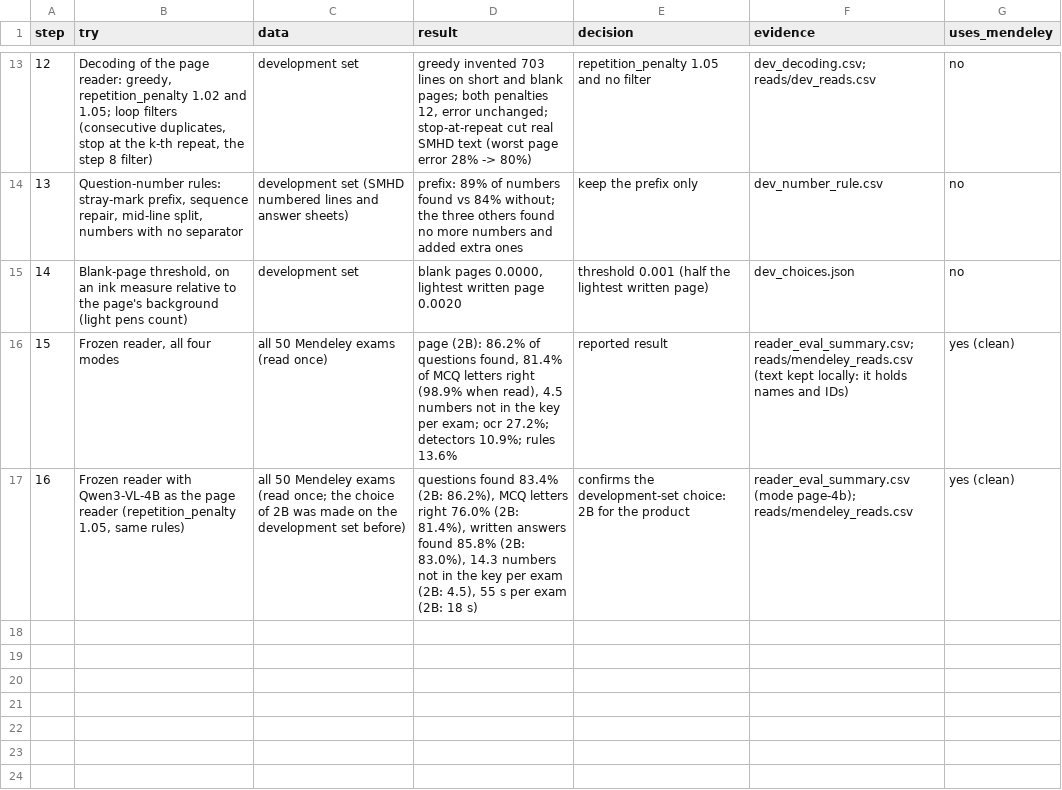
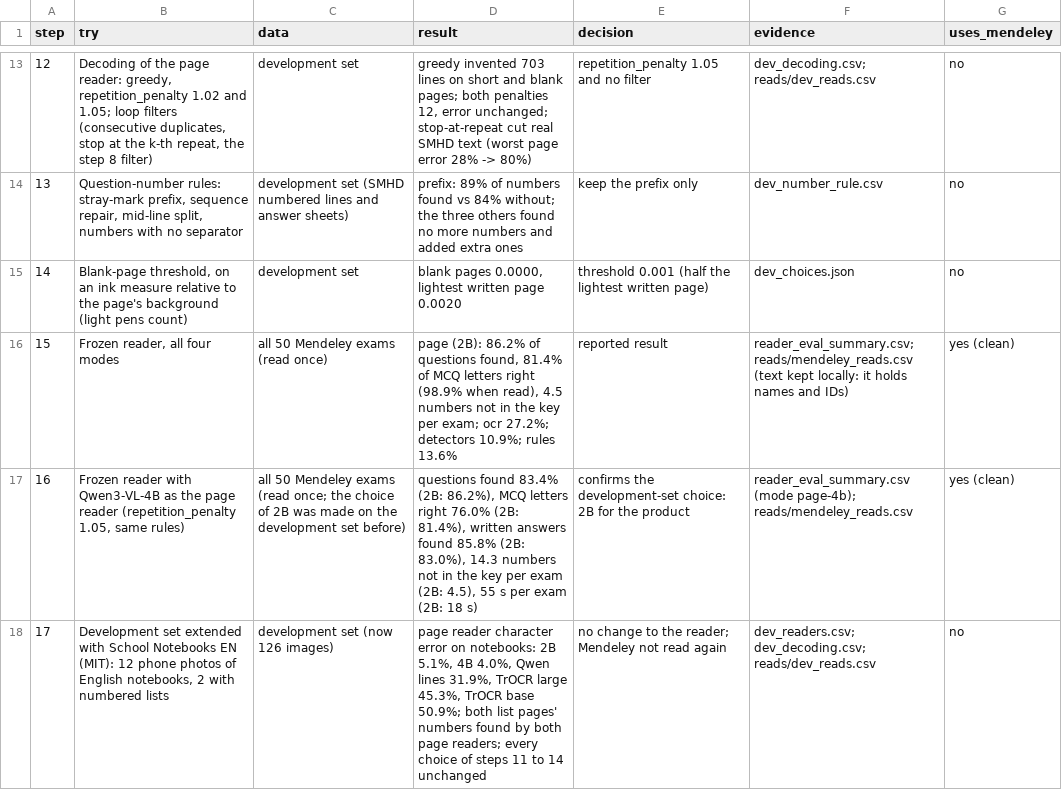
Before and after one commit to annaserrag/daiist-group-project, a CSV file: artifacts/vision/tries.csv, drawn as a sheet; only a part is shown, gaps mark what is left out; the diff names each change by its address in the sheet, - before the commit and + after, or states it on an @@ line.

```diff
--- a/artifacts/vision/tries.csv
+++ b/artifacts/vision/tries.csv
+row 18: 17 | Development set extended with School Notebooks EN (MIT): 12 phone photos of English notebooks, 2 with numbered lists | development set (now 126 images) | page reader character error on notebooks: 2B 5.1%, 4B 4.0%, Qwen lines 31.9%, TrOCR large 45.3%, TrOCR base 50.9%; both list pages' numbers found by both page readers; every choice of steps 11 to 14 unchanged | no change to the reader; Mendeley not read again | dev_readers.csv; dev_decoding.csv; reads/dev_reads.csv | no
```
Also changed, not shown: artifacts/vision/dev_decoding.csv, artifacts/vision/dev_line_boxes.csv, 7 other files.
